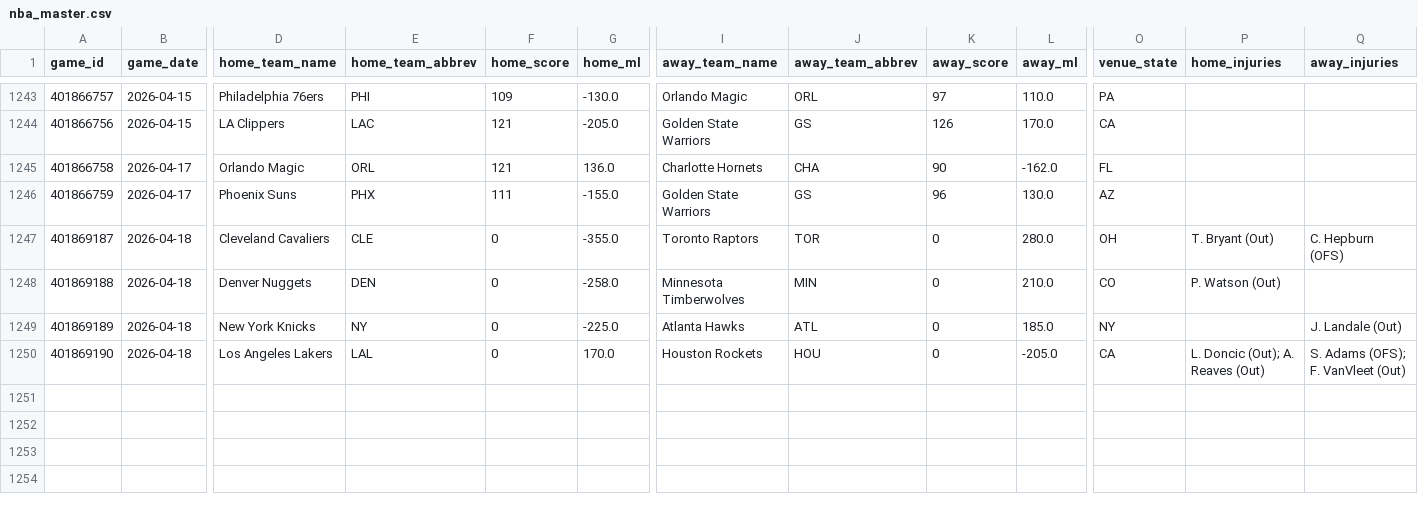
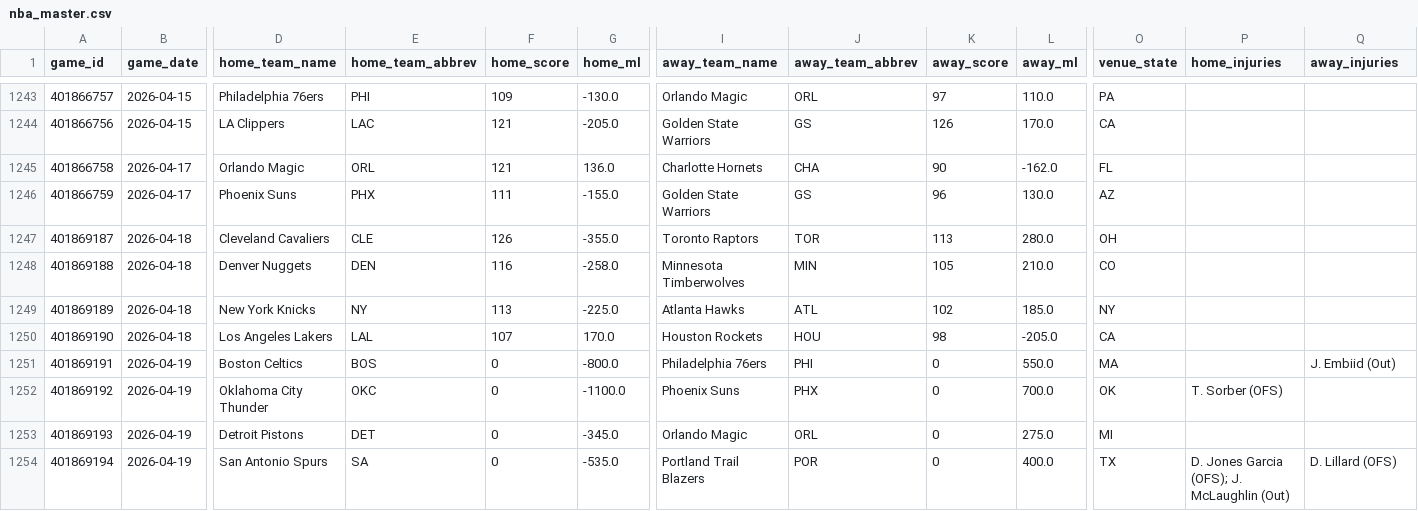
Before and after one commit to oliver-monday/moneyline, a CSV file: nba_master.csv, drawn as a sheet; only a part is shown, gaps mark what is left out; rows hold the shown columns only; the diff names each change by its address in the sheet, - before the commit and + after, or states it on an @@ line.

```diff
--- a/nba_master.csv
+++ b/nba_master.csv
-F1247 (home_score): 0
+F1247 (home_score): 126
-K1247 (away_score): 0
+K1247 (away_score): 113
-P1247 (home_injuries): T. Bryant (Out)
+P1247 (home_injuries): (empty)
-Q1247 (away_injuries): C. Hepburn (OFS)
+Q1247 (away_injuries): (empty)
-F1248 (home_score): 0
+F1248 (home_score): 116
-K1248 (away_score): 0
+K1248 (away_score): 105
-P1248 (home_injuries): P. Watson (Out)
+P1248 (home_injuries): (empty)
-F1249 (home_score): 0
+F1249 (home_score): 113
-K1249 (away_score): 0
+K1249 (away_score): 102
-Q1249 (away_injuries): J. Landale (Out)
+Q1249 (away_injuries): (empty)
-F1250 (home_score): 0
+F1250 (home_score): 107
-K1250 (away_score): 0
+K1250 (away_score): 98
-P1250 (home_injuries): L. Doncic (Out); A. Reaves (Out)
+P1250 (home_injuries): (empty)
-Q1250 (away_injuries): S. Adams (OFS); F. VanVleet (Out)
+Q1250 (away_injuries): (empty)
+row 1251: 401869191 | 2026-04-19 | Boston Celtics | BOS | 0 | -800.0 | Philadelphia 76ers | PHI | 0 | 550.0 | MA |  | J. Embiid (Out)
+row 1252: 401869192 | 2026-04-19 | Oklahoma City Thunder | OKC | 0 | -1100.0 | Phoenix Suns | PHX | 0 | 700.0 | OK | T. Sorber (OFS)
+row 1253: 401869193 | 2026-04-19 | Detroit Pistons | DET | 0 | -345.0 | Orlando Magic | ORL | 0 | 275.0 | MI
+row 1254: 401869194 | 2026-04-19 | San Antonio Spurs | SA | 0 | -535.0 | Portland Trail Blazers | POR | 0 | 400.0 | TX | D. Jones Garcia (OFS); J. McLaughlin (Out) | D. Lillard (OFS)
```
Also changed, not shown: data/team_game_log.csv, player_dim.csv, 16 other files.
